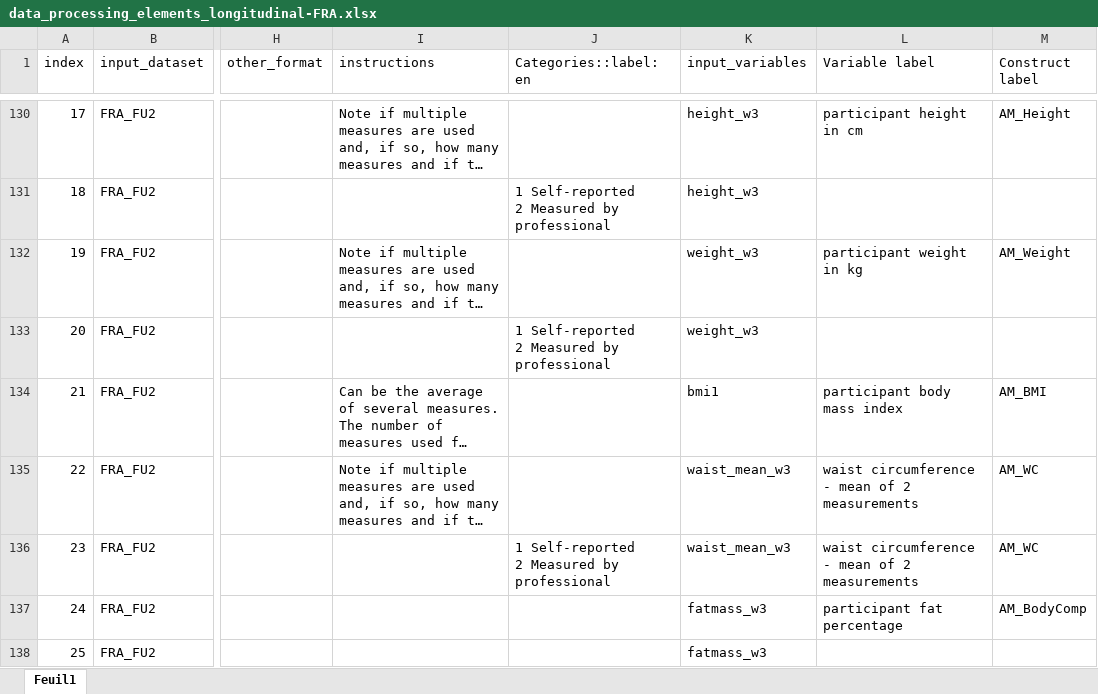
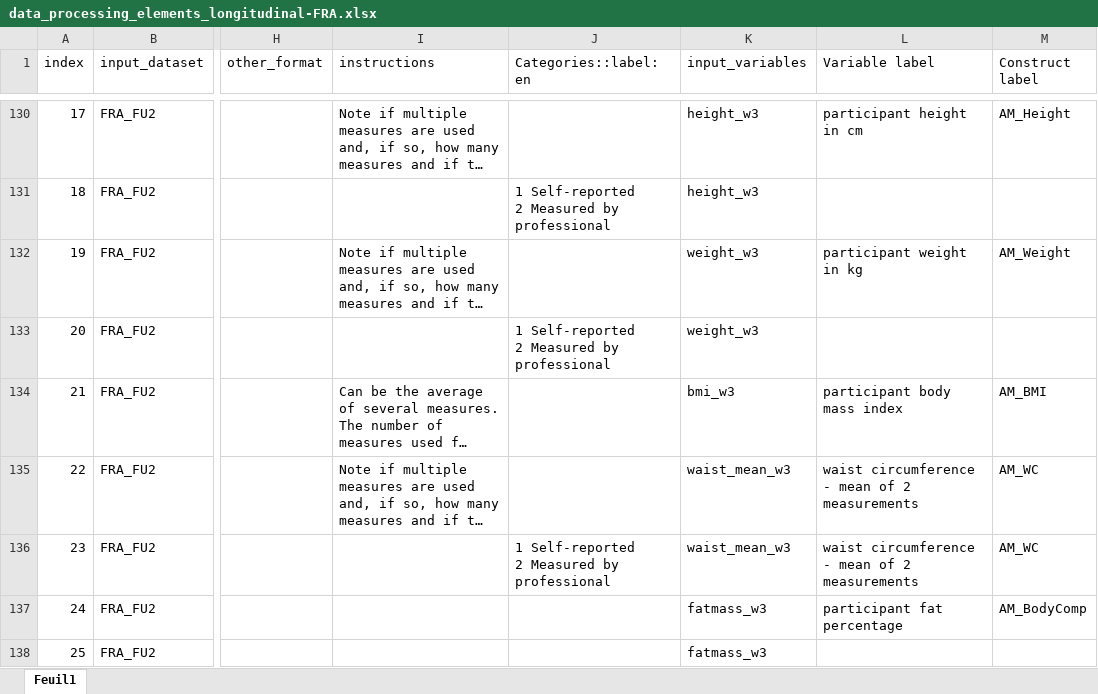
Before and after one commit to maelstrom-research/harmonization_ProPASS, an Excel workbook: longitudinal/data_processing_elements_longitudinal-FRA.xlsx, sheet Feuil1, drawn as a sheet; only a part is shown, gaps mark what is left out; long unchanged cells end in …; values as stored, in another font and other column widths than the file's, no borders; the diff covers the shown part only; the diff names each change by its address in the sheet, - before the commit and + after, or states it on an @@ line.

```diff
--- a/longitudinal/data_processing_elements_longitudinal-FRA.xlsx (sheet Feuil1)
+++ b/longitudinal/data_processing_elements_longitudinal-FRA.xlsx (sheet Feuil1)
-K134 (input_variables): bmi1
+K134 (input_variables): bmi_w3
```
Also changed, not shown: 20 edited cells elsewhere in this sheet.
